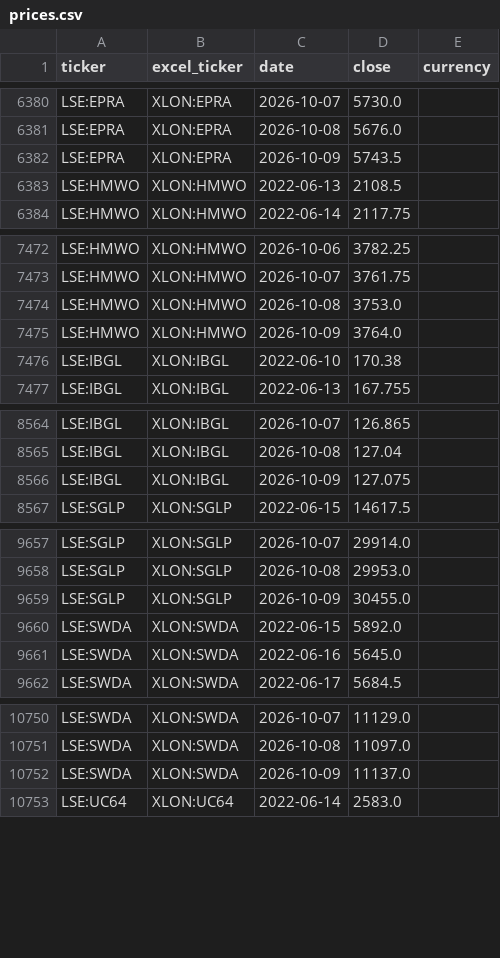
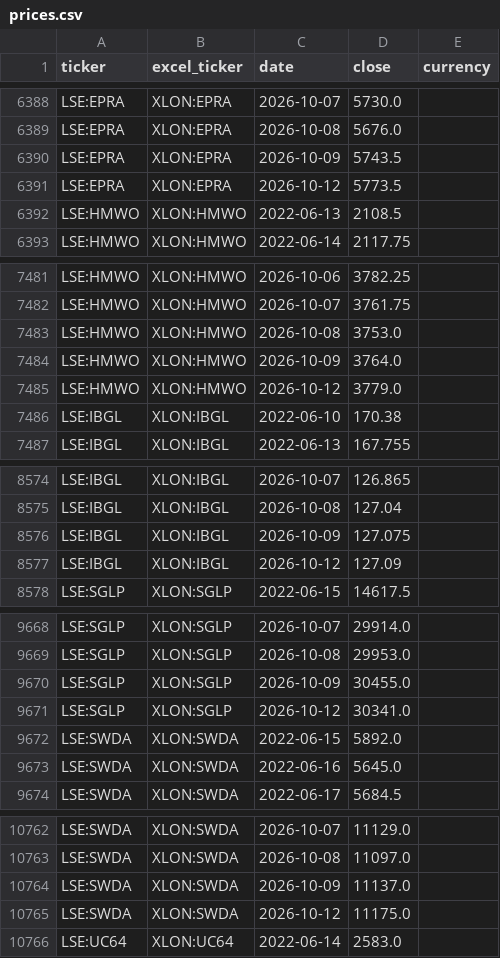
Before and after one commit to gwimpenny/portfolio-tracker, a CSV file: prices.csv, drawn as a sheet; only a part is shown, gaps mark what is left out; the diff covers the shown part only; the diff names each change by its address in the sheet, - before the commit and + after, or states it on an @@ line.

```diff
--- a/prices.csv
+++ b/prices.csv
+row 6391: LSE:EPRA | XLON:EPRA | 2026-10-12 | 5773.5
+row 7485: LSE:HMWO | XLON:HMWO | 2026-10-12 | 3779.0
+row 8577: LSE:IBGL | XLON:IBGL | 2026-10-12 | 127.09
+row 9671: LSE:SGLP | XLON:SGLP | 2026-10-12 | 30341.0
+row 10765: LSE:SWDA | XLON:SWDA | 2026-10-12 | 11175.0
```
Also changed, not shown: 16 added rows elsewhere in this file, 1 other file.
